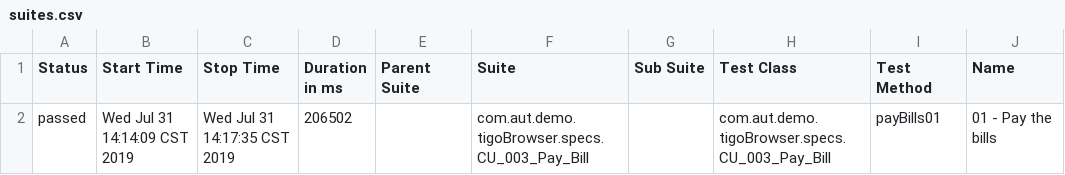
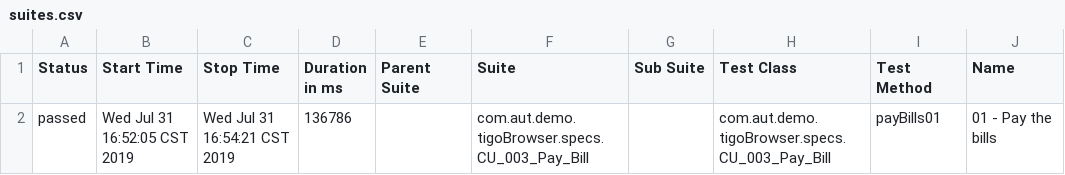
Before and after one commit to HenryAlejandroGuerra/DemoAutoMobile, a CSV file: DemoAutoMobile/allure-report/data/suites.csv, drawn as a sheet; only a part is shown; the diff names each change by its address in the sheet, - before the commit and + after, or states it on an @@ line.

```diff
--- a/DemoAutoMobile/allure-report/data/suites.csv
+++ b/DemoAutoMobile/allure-report/data/suites.csv
-B2 (Start Time): Wed Jul 31 14:14:09 CST 2019
+B2 (Start Time): Wed Jul 31 16:52:05 CST 2019
-C2 (Stop Time): Wed Jul 31 14:17:35 CST 2019
+C2 (Stop Time): Wed Jul 31 16:54:21 CST 2019
-D2 (Duration in ms): 206502
+D2 (Duration in ms): 136786
```
Also changed, not shown: 40 other files.
